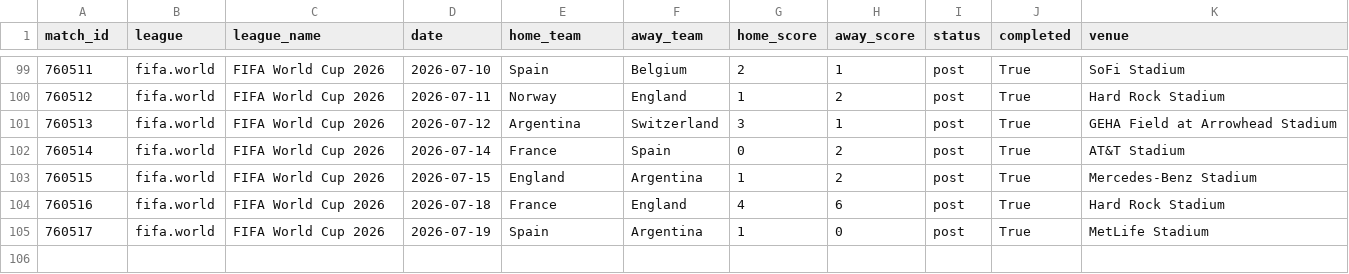
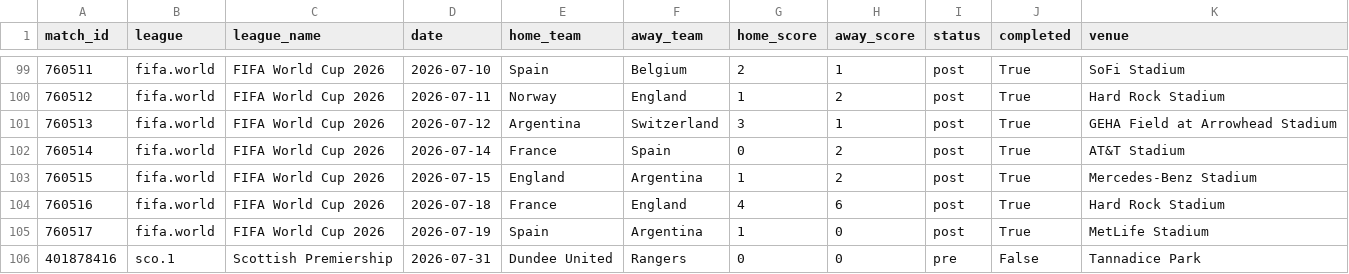
Before and after one commit to momoabdoulayegueye-beep/sportstats, a CSV file: data/matches.csv, drawn as a sheet; only a part is shown, gaps mark what is left out; the diff names each change by its address in the sheet, - before the commit and + after, or states it on an @@ line.

```diff
--- a/data/matches.csv
+++ b/data/matches.csv
+row 106: 401878416 | sco.1 | Scottish Premiership | 2026-07-31 | Dundee United | Rangers | 0 | 0 | pre | False | Tannadice Park
```
